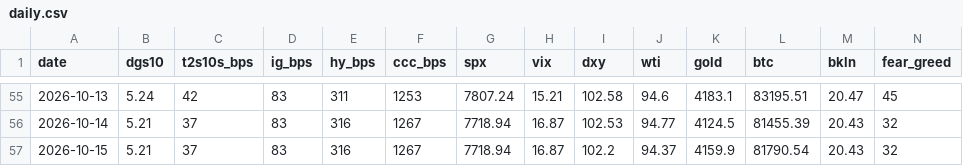
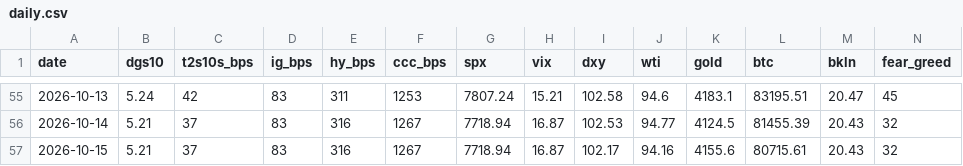
Before and after one commit to liamshields4/terminal, a CSV file: history/daily.csv, drawn as a sheet; only a part is shown, gaps mark what is left out.

```diff
--- a/history/daily.csv
+++ b/history/daily.csv
@@ -56,2 +56,2 @@ date,dgs10,t2s10s_bps,ig_bps,hy_bps,ccc_bps,spx,vix,dxy,wti,gold,btc,bkln,fear_g
 2026-10-14,5.21,37,83,316,1267,7718.94,16.87,102.53,94.77,4124.5,81455.39,20.43,32
-2026-10-15,5.21,37,83,316,1267,7718.94,16.87,102.2,94.37,4159.9,81790.54,20.43,32
+2026-10-15,5.21,37,83,316,1267,7718.94,16.87,102.17,94.16,4155.6,80715.61,20.43,32
```
Also changed, not shown: 1 other file.
